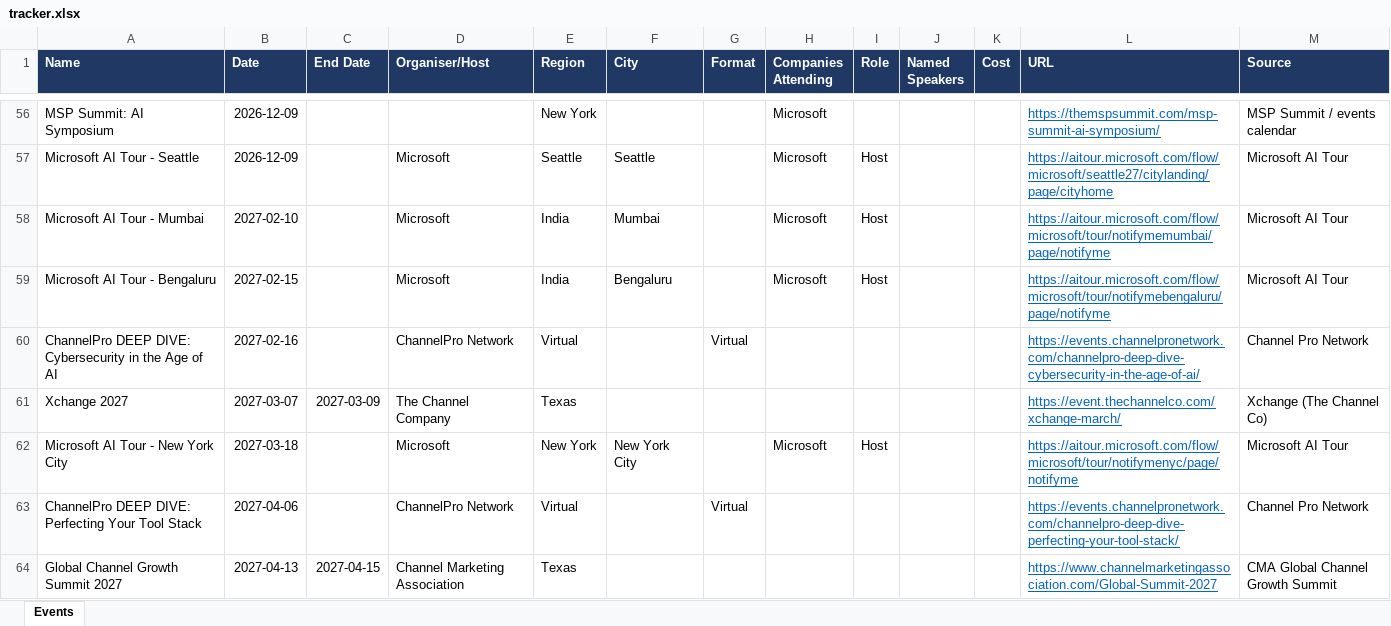
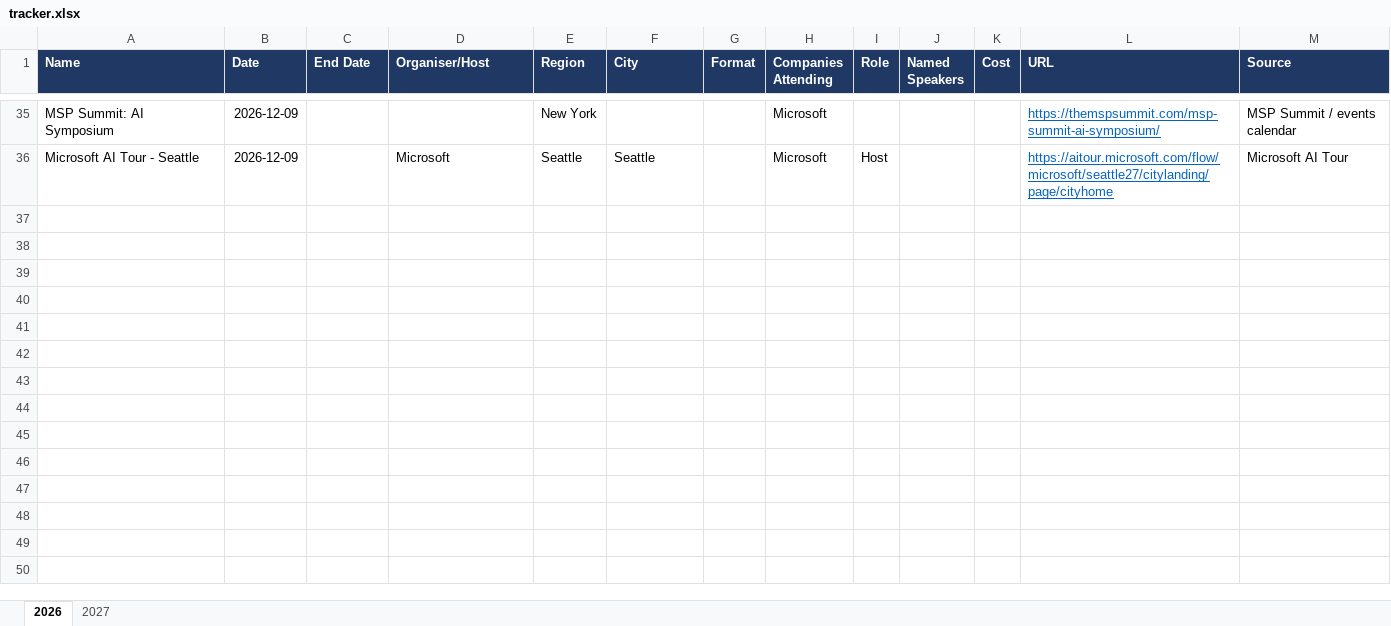
Before and after one commit to AyushKishor/Event_Tracker, an Excel workbook: tracker.xlsx, sheet 2026, drawn as a sheet; only a part is shown, gaps mark what is left out; values as stored, in another font and other column widths than the file's, no borders; table styles not drawn; the diff covers the shown part only; the diff names each change by its address in the sheet, - before the commit and + after, or states it on an @@ line.

```diff
--- a/tracker.xlsx (sheet 2026)
+++ b/tracker.xlsx (sheet 2026)
-sheet tab: Events
+sheet tab: 2026
+sheet tab: 2027
-row 58: Microsoft AI Tour - Mumbai | 2027-02-10 |  | Microsoft | India | Mumbai |  | Microsoft | Host |  |  | https://aitour.microsoft.com/flow/microsoft/tour/notifymemumbai/page/notifyme | Microsoft AI Tour
-row 59: Microsoft AI Tour - Bengaluru | 2027-02-15 |  | Microsoft | India | Bengaluru |  | Microsoft | Host |  |  | https://aitour.microsoft.com/flow/microsoft/tour/notifymebengaluru/page/notifyme | Microsoft AI Tour
-row 60: ChannelPro DEEP DIVE: Cybersecurity in the Age of AI | 2027-02-16 |  | ChannelPro Network | Virtual |  | Virtual |  |  |  |  | https://events.channelpronetwork.com/channelpro-deep-dive-cybersecurity-in-the-age-of-ai/ | Channel Pro Network
-row 61: Xchange 2027 | 2027-03-07 | 2027-03-09 | The Channel Company | Texas |  |  |  |  |  |  | https://event.thechannelco.com/xchange-march/ | Xchange (The Channel Co)
-row 62: Microsoft AI Tour - New York City | 2027-03-18 |  | Microsoft | New York | New York City |  | Microsoft | Host |  |  | https://aitour.microsoft.com/flow/microsoft/tour/notifymenyc/page/notifyme | Microsoft AI Tour
-row 63: ChannelPro DEEP DIVE: Perfecting Your Tool Stack | 2027-04-06 |  | ChannelPro Network | Virtual |  | Virtual |  |  |  |  | https://events.channelpronetwork.com/channelpro-deep-dive-perfecting-your-tool-stack/ | Channel Pro Network
-row 64: Global Channel Growth Summit 2027 | 2027-04-13 | 2027-04-15 | Channel Marketing Association | Texas |  |  |  |  |  |  | https://www.channelmarketingassociation.com/Global-Summit-2027 | CMA Global Channel Growth Summit
```
Also changed, not shown: 28 removed rows elsewhere in this sheet, 9 other files.
